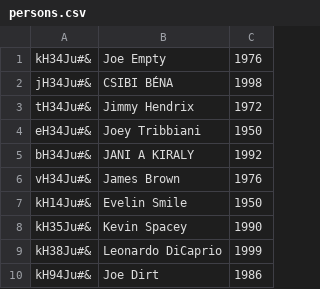
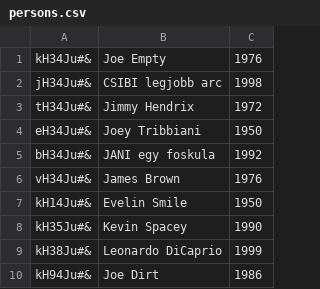
Before and after one commit to CodecoolBP20161/python-lightweight-erp-3rd-tw-c00d6, a CSV file: hr/persons.csv, drawn as a sheet.

Commit message:
important changes

```diff
--- a/hr/persons.csv
+++ b/hr/persons.csv
@@ -1,6 +1,6 @@
 kH34Ju#&;Joe Empty;1976
-jH34Ju#&;CSIBI BÉNA;1998
+jH34Ju#&;CSIBI legjobb arc;1998
 tH34Ju#&;Jimmy Hendrix;1972
 eH34Ju#&;Joey Tribbiani;1950
-bH34Ju#&;JANI A KIRALY;1992
+bH34Ju#&;JANI egy foskula;1992
 vH34Ju#&;James Brown;1976
```
